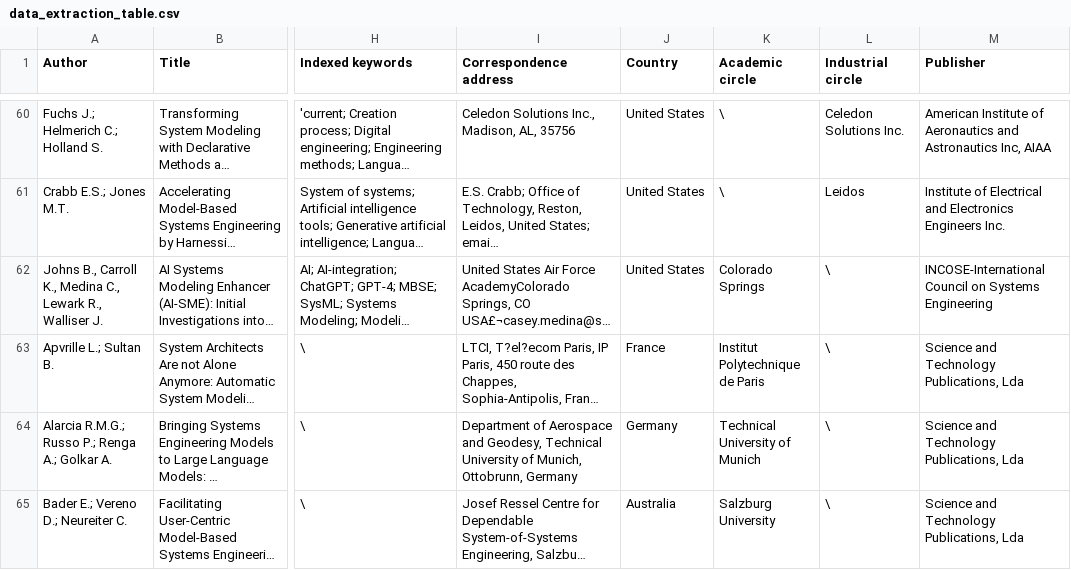
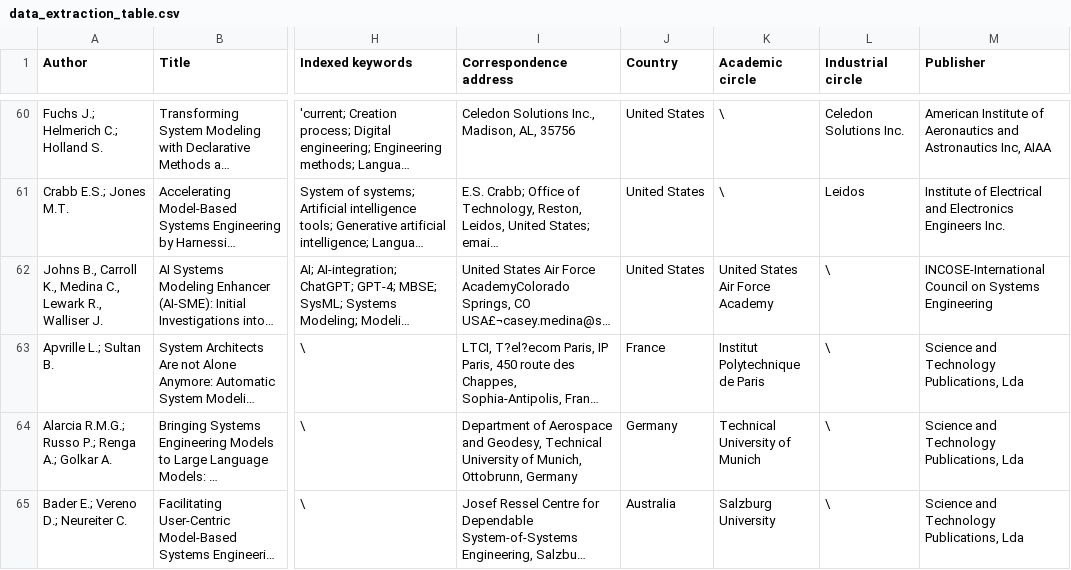
Before and after one commit to SONGZelong0514/AI4MBSE-A-Scoping-Review, a CSV file: data_extraction_table.csv, drawn as a sheet; only a part is shown, gaps mark what is left out; long unchanged cells end in …; the diff names each change by its address in the sheet, - before the commit and + after, or states it on an @@ line.

Commit message:
Add files via upload

```diff
--- a/data_extraction_table.csv
+++ b/data_extraction_table.csv
-K62 (Academic circle): Colorado Springs
+K62 (Academic circle): United States Air Force Academy
```
